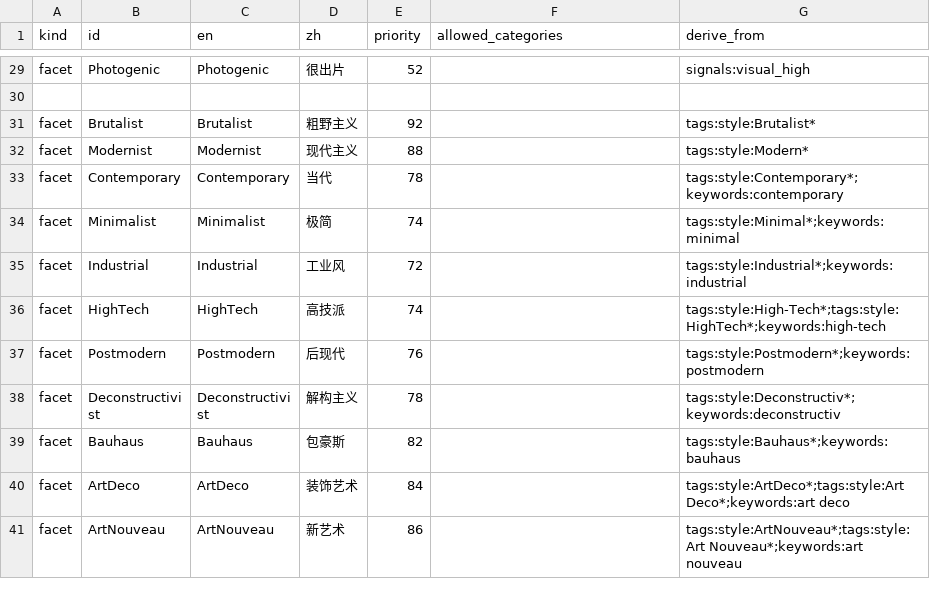
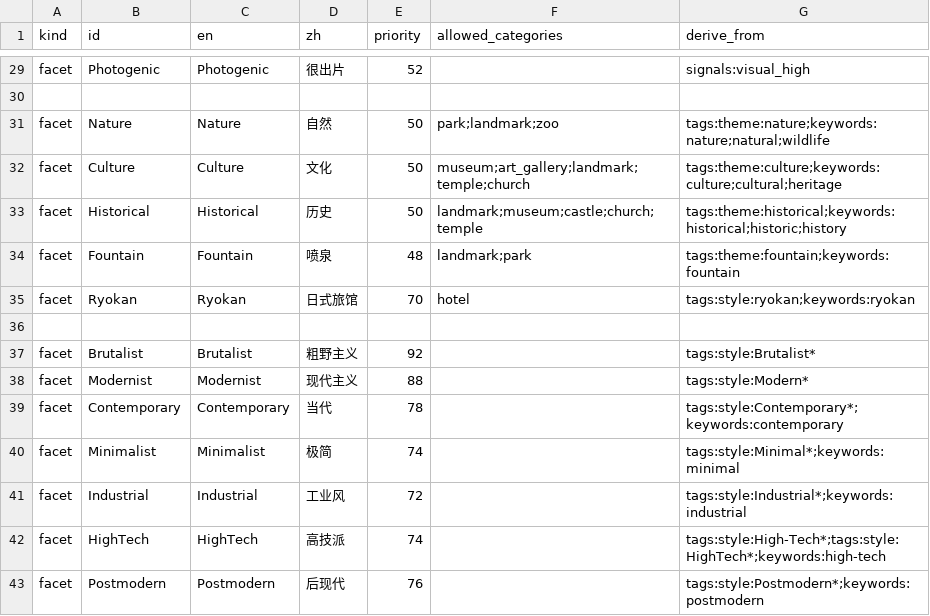
Before and after one commit to bahaa0627-dev/wanderlog, a CSV file: ai_facet_dictionary.csv, drawn as a sheet; only a part is shown, gaps mark what is left out; the shorter side is filled out with more unchanged rows; the diff names each change by its address in the sheet, - before the commit and + after, or states it on an @@ line.

```diff
--- a/ai_facet_dictionary.csv
+++ b/ai_facet_dictionary.csv
+row 31: facet | Nature | Nature | 自然 | 50 | park;landmark;zoo | tags:theme:nature;keywords:nature;natural;wildlife
+row 32: facet | Culture | Culture | 文化 | 50 | museum;art_gallery;landmark;temple;church | tags:theme:culture;keywords:culture;cultural;heritage
+row 33: facet | Historical | Historical | 历史 | 50 | landmark;museum;castle;church;temple | tags:theme:historical;keywords:historical;historic;history
+row 34: facet | Fountain | Fountain | 喷泉 | 48 | landmark;park | tags:theme:fountain;keywords:fountain
+row 35: facet | Ryokan | Ryokan | 日式旅馆 | 70 | hotel | tags:style:ryokan;keywords:ryokan
+row 36: (empty)
```
Also changed, not shown: 22 other files.
